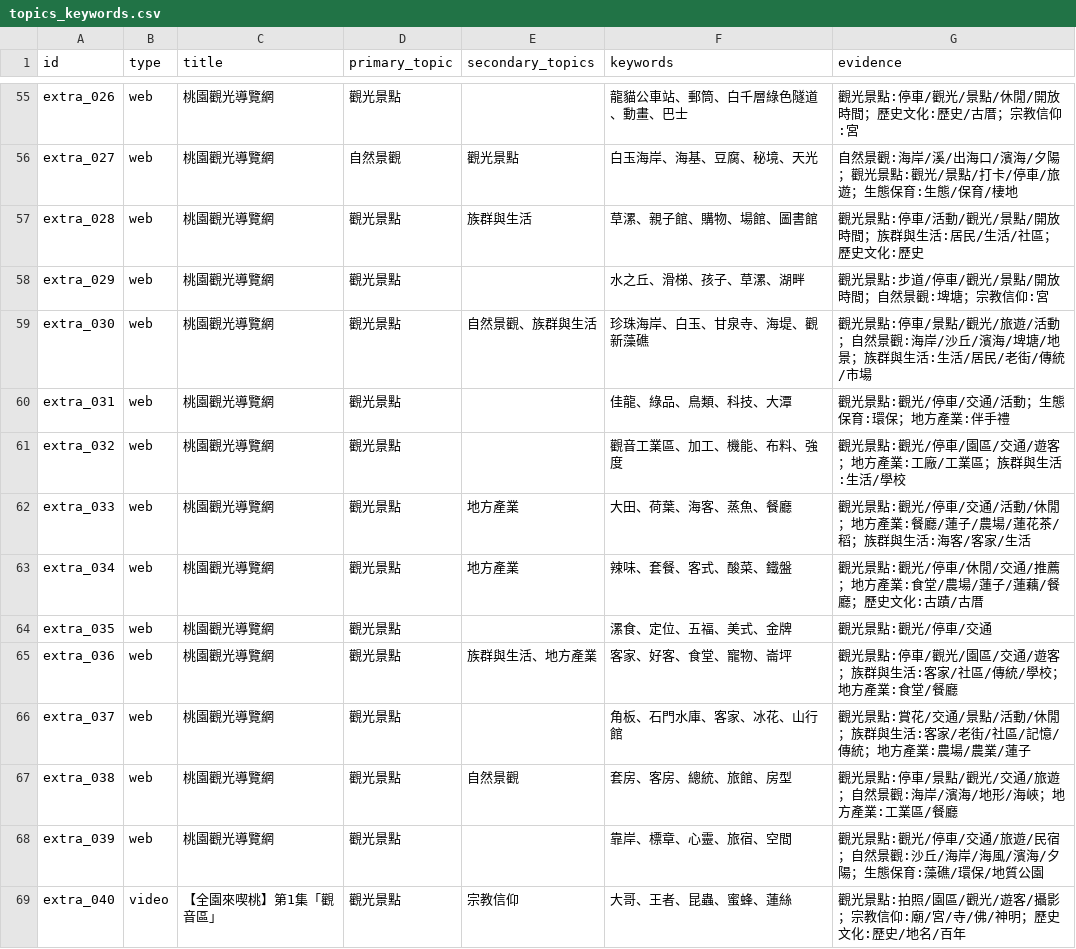
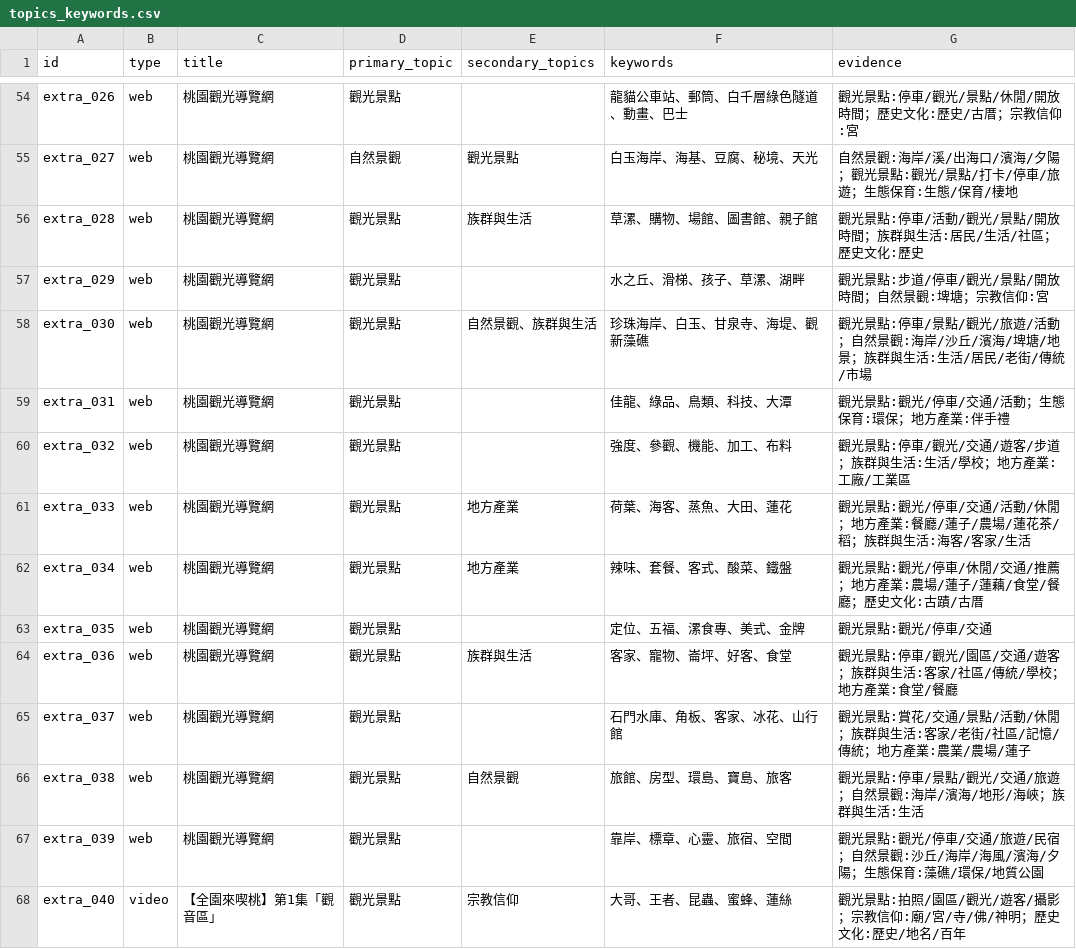
Before and after one commit to lin-jessic/guanyin-knowledge-base, a CSV file: output/analysis/topics_keywords.csv, drawn as a sheet; only a part is shown, gaps mark what is left out; the diff covers the shown part only.

```diff
--- a/output/analysis/topics_keywords.csv
+++ b/output/analysis/topics_keywords.csv
@@ -56,3 +55,3 @@ extra_026,web,桃園觀光導覽網,觀光景點,,龍貓公車站、郵筒、白
 extra_027,web,桃園觀光導覽網,自然景觀,觀光景點,白玉海岸、海基、豆腐、秘境、天光,自然景觀:海岸/溪/出海口/濱海/夕陽；觀光景點:觀光/景點/打卡/停車/旅遊；生態保育:生態/保育/棲地
-extra_028,web,桃園觀光導覽網,觀光景點,族群與生活,草漯、親子館、購物、場館、圖書館,觀光景點:停車/活動/觀光/景點/開放時間；族群與生活:居民/生活/社區；歷史文化:歷史
+extra_028,web,桃園觀光導覽網,觀光景點,族群與生活,草漯、購物、場館、圖書館、親子館,觀光景點:停車/活動/觀光/景點/開放時間；族群與生活:居民/生活/社區；歷史文化:歷史
 extra_029,web,桃園觀光導覽網,觀光景點,,水之丘、滑梯、孩子、草漯、湖畔,觀光景點:步道/停車/觀光/景點/開放時間；自然景觀:埤塘；宗教信仰:宮
@@ -60,9 +59,9 @@ extra_030,web,桃園觀光導覽網,觀光景點,自然景觀、族群與生活,
 extra_031,web,桃園觀光導覽網,觀光景點,,佳龍、綠品、鳥類、科技、大潭,觀光景點:觀光/停車/交通/活動；生態保育:環保；地方產業:伴手禮
-extra_032,web,桃園觀光導覽網,觀光景點,,觀音工業區、加工、機能、布料、強度,觀光景點:觀光/停車/園區/交通/遊客；地方產業:工廠/工業區；族群與生活:生活/學校
-extra_033,web,桃園觀光導覽網,觀光景點,地方產業,大田、荷葉、海客、蒸魚、餐廳,觀光景點:觀光/停車/交通/活動/休閒；地方產業:餐廳/蓮子/農場/蓮花茶/稻；族群與生活:海客/客家/生活
-extra_034,web,桃園觀光導覽網,觀光景點,地方產業,辣味、套餐、客式、酸菜、鐵盤,觀光景點:觀光/停車/休閒/交通/推薦；地方產業:食堂/農場/蓮子/蓮藕/餐廳；歷史文化:古蹟/古厝
-extra_035,web,桃園觀光導覽網,觀光景點,,漯食、定位、五福、美式、金牌,觀光景點:觀光/停車/交通
-extra_036,web,桃園觀光導覽網,觀光景點,族群與生活、地方產業,客家、好客、食堂、寵物、崙坪,觀光景點:停車/觀光/園區/交通/遊客；族群與生活:客家/社區/傳統/學校；地方產業:食堂/餐廳
-extra_037,web,桃園觀光導覽網,觀光景點,,角板、石門水庫、客家、冰花、山行館,觀光景點:賞花/交通/景點/活動/休閒；族群與生活:客家/老街/社區/記憶/傳統；地方產業:農場/農業/蓮子
-extra_038,web,桃園觀光導覽網,觀光景點,自然景觀,套房、客房、總統、旅館、房型,觀光景點:停車/景點/觀光/交通/旅遊；自然景觀:海岸/濱海/地形/海峽；地方產業:工業區/餐廳
+extra_032,web,桃園觀光導覽網,觀光景點,,強度、參觀、機能、加工、布料,觀光景點:停車/觀光/交通/遊客/步道；族群與生活:生活/學校；地方產業:工廠/工業區
+extra_033,web,桃園觀光導覽網,觀光景點,地方產業,荷葉、海客、蒸魚、大田、蓮花,觀光景點:觀光/停車/交通/活動/休閒；地方產業:餐廳/蓮子/農場/蓮花茶/稻；族群與生活:海客/客家/生活
+extra_034,web,桃園觀光導覽網,觀光景點,地方產業,辣味、套餐、客式、酸菜、鐵盤,觀光景點:觀光/停車/休閒/交通/推薦；地方產業:農場/蓮子/蓮藕/食堂/餐廳；歷史文化:古蹟/古厝
+extra_035,web,桃園觀光導覽網,觀光景點,,定位、五福、漯食專、美式、金牌,觀光景點:觀光/停車/交通
+extra_036,web,桃園觀光導覽網,觀光景點,族群與生活,客家、寵物、崙坪、好客、食堂,觀光景點:停車/觀光/園區/交通/遊客；族群與生活:客家/社區/傳統/學校；地方產業:食堂/餐廳
+extra_037,web,桃園觀光導覽網,觀光景點,,石門水庫、角板、客家、冰花、山行館,觀光景點:賞花/交通/景點/活動/休閒；族群與生活:客家/老街/社區/記憶/傳統；地方產業:農業/農場/蓮子
+extra_038,web,桃園觀光導覽網,觀光景點,自然景觀,旅館、房型、環島、寶島、旅客,觀光景點:停車/景點/觀光/交通/旅遊；自然景觀:海岸/濱海/地形/海峽；族群與生活:生活
 extra_039,web,桃園觀光導覽網,觀光景點,,靠岸、標章、心靈、旅宿、空間,觀光景點:觀光/停車/交通/旅遊/民宿；自然景觀:沙丘/海岸/海風/濱海/夕陽；生態保育:藻礁/環保/地質公園
```
Also changed, not shown: 1 removed row and 39 edited cells elsewhere in this file, output/processing_report.csv, report/source_verification.csv, 23 other files.
